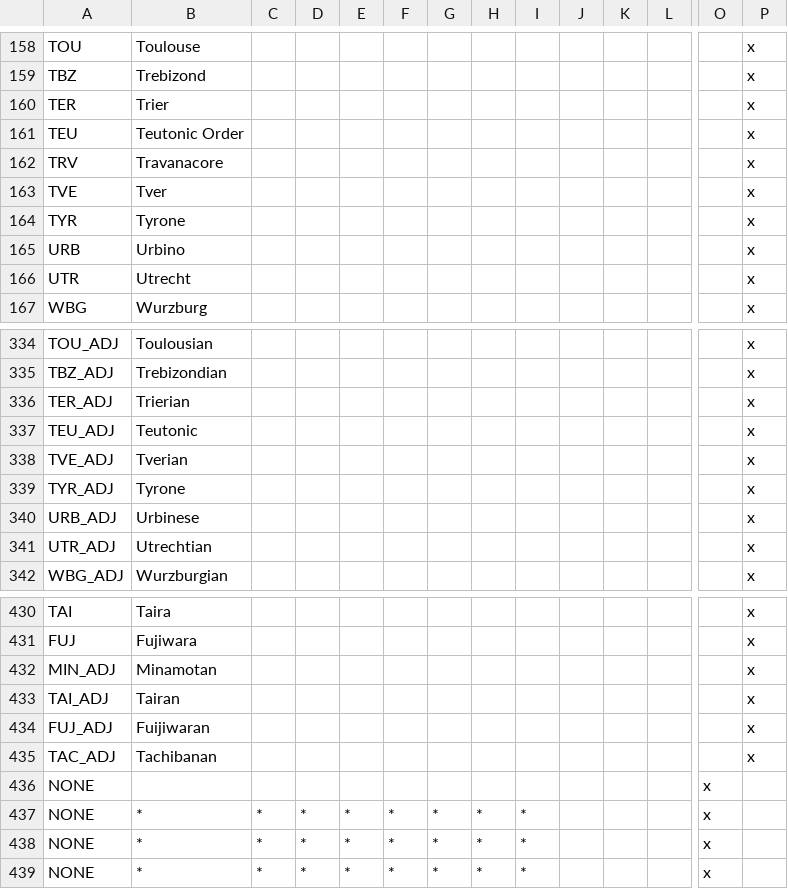
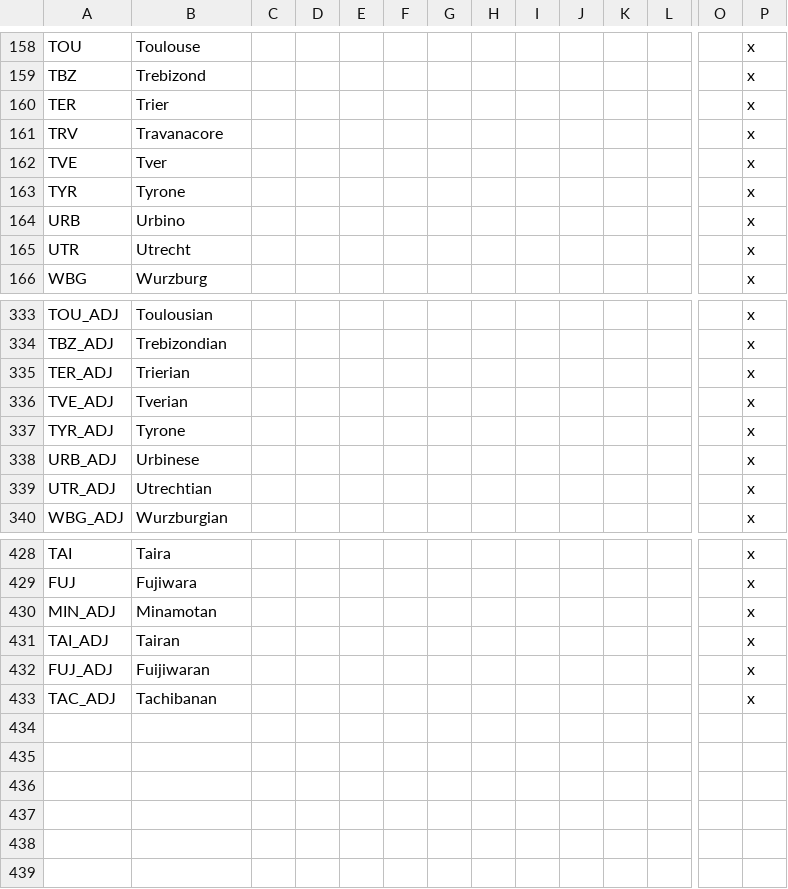
Before and after one commit to ParadoxGameConverters/paradoxGameConverters, a CSV file: EU4toV2/Data_Files/localisation/0_Names.csv, drawn as a sheet; only a part is shown, gaps mark what is left out; rows hold the shown columns only; the diff names each change by its address in the sheet, - before the commit and + after, or states it on an @@ line.

Commit message:
A bunch of data file updates to make the validator happy.
Former-commit-id: 8149f46cbf6b992febfc7e0c1155d7d5c1203359

```diff
--- a/EU4toV2/Data_Files/localisation/0_Names.csv
+++ b/EU4toV2/Data_Files/localisation/0_Names.csv
-row 161: TEU | Teutonic Order |  |  |  |  |  |  |  |  |  |  |  | x
-row 337: TEU_ADJ | Teutonic |  |  |  |  |  |  |  |  |  |  |  | x
-row 436: NONE |  |  |  |  |  |  |  |  |  |  |  | x
-row 437: NONE | * | * | * | * | * | * | * | * |  |  |  | x
-row 438: NONE | * | * | * | * | * | * | * | * |  |  |  | x
-row 439: NONE | * | * | * | * | * | * | * | * |  |  |  | x
```
Also changed, not shown: EU4toV2/Data_Files/localisation/0_Cultures.csv, 7 other files.
